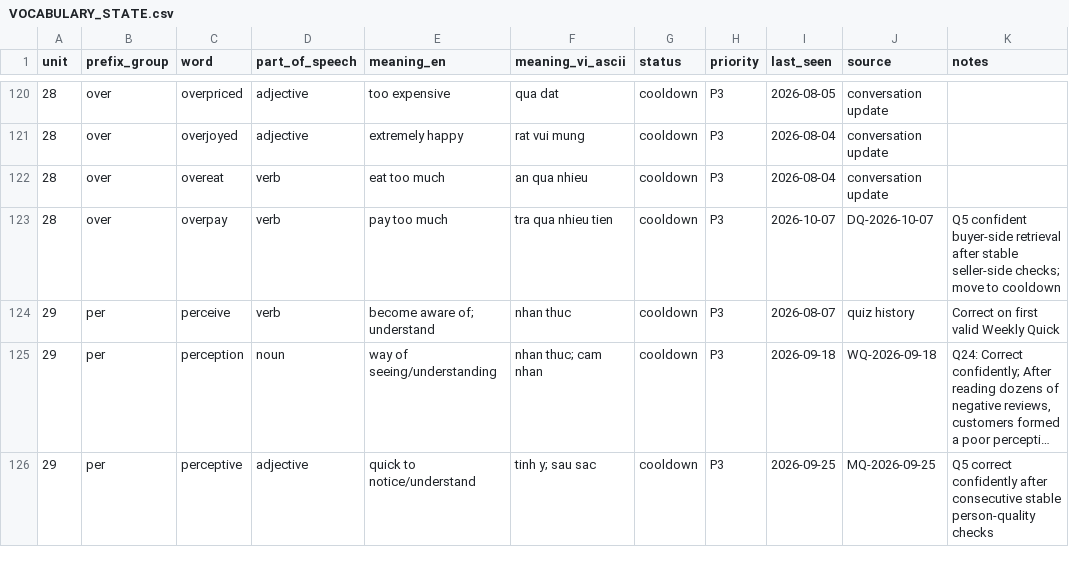
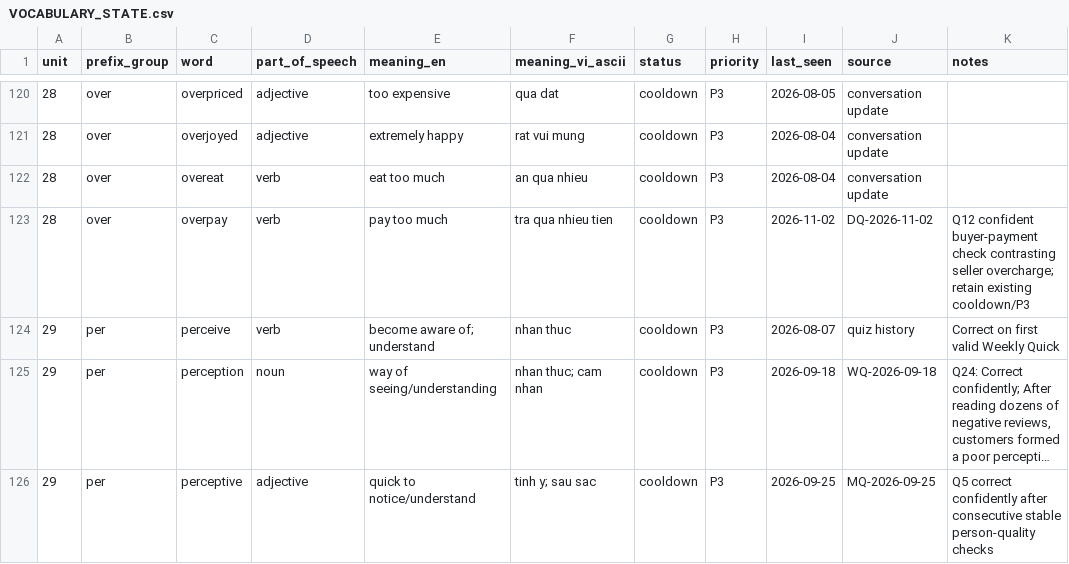
Before and after one commit to hungltph03955/English_Vocabulary_Project_Unit_01-29_07_08_2026, a CSV file: VOCABULARY_STATE.csv, drawn as a sheet; only a part is shown, gaps mark what is left out; long unchanged cells end in …; the diff covers the shown part only.

```diff
--- a/VOCABULARY_STATE.csv
+++ b/VOCABULARY_STATE.csv
@@ -122,3 +122,3 @@ unit,prefix_group,word,part_of_speech,meaning_en,meaning_vi_ascii,status,priorit
 28,over,overeat,verb,eat too much,an qua nhieu,cooldown,P3,2026-08-04,conversation update,
-28,over,overpay,verb,pay too much,tra qua nhieu tien,cooldown,P3,2026-10-07,DQ-2026-10-07,Q5 confident buyer-side retrieval after stable seller-side checks; move to cooldown
+28,over,overpay,verb,pay too much,tra qua nhieu tien,cooldown,P3,2026-11-02,DQ-2026-11-02,Q12 confident buyer-payment check contrasting seller overcharge; retain existing cooldown/P3
 29,per,perceive,verb,become aware of; understand,nhan thuc,cooldown,P3,2026-08-07,quiz history,Correct on first valid Weekly Quick
```
Also changed, not shown: 6 added rows and 52 edited cells elsewhere in this file, TACTICS_IMPORT_MAP.csv, 13 other files.
